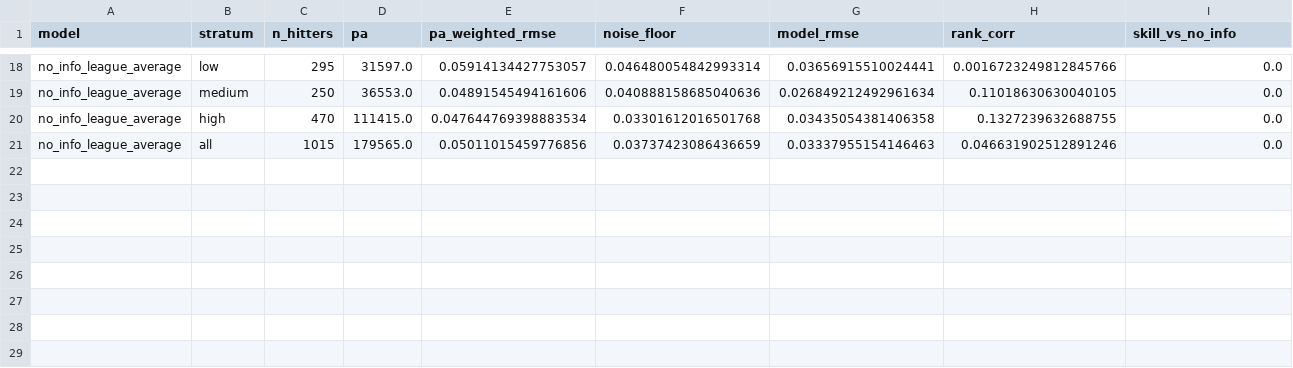
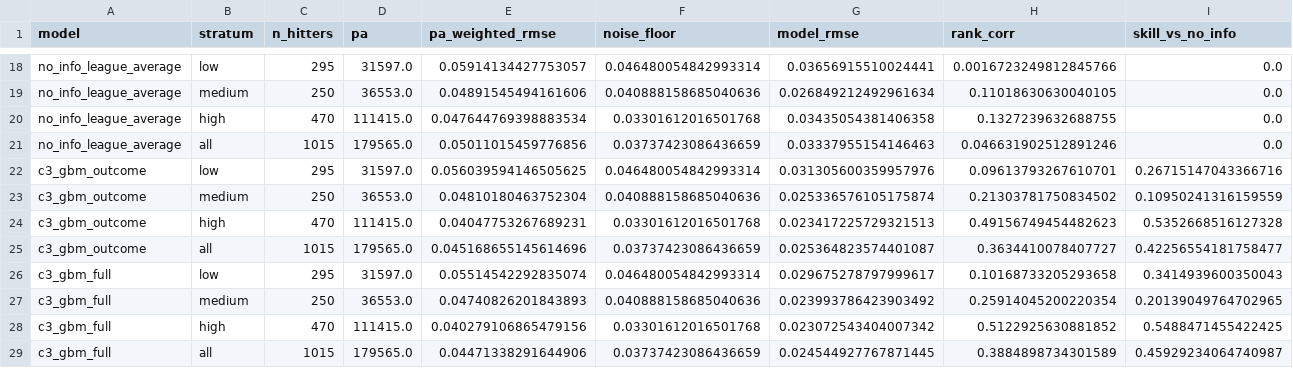
Before and after one commit to nseluga/Hitter-Embedding, a CSV file: results/phase_c/c_claim1_scores.csv, drawn as a sheet; only a part is shown, gaps mark what is left out; the diff names each change by its address in the sheet, - before the commit and + after, or states it on an @@ line.

```diff
--- a/results/phase_c/c_claim1_scores.csv
+++ b/results/phase_c/c_claim1_scores.csv
+row 22: c3_gbm_outcome | low | 295 | 31597.0 | 0.056039594146505625 | 0.046480054842993314 | 0.031305600359957976 | 0.09613793267610701 | 0.26715147043366716
+row 23: c3_gbm_outcome | medium | 250 | 36553.0 | 0.04810180463752304 | 0.040888158685040636 | 0.025336576105175874 | 0.21303781750834502 | 0.10950241316159559
+row 24: c3_gbm_outcome | high | 470 | 111415.0 | 0.04047753267689231 | 0.03301612016501768 | 0.023417225729321513 | 0.49156749454482623 | 0.5352668516127328
+row 25: c3_gbm_outcome | all | 1015 | 179565.0 | 0.045168655145614696 | 0.03737423086436659 | 0.025364823574401087 | 0.3634410078407727 | 0.42256554181758477
+row 26: c3_gbm_full | low | 295 | 31597.0 | 0.05514542292835074 | 0.046480054842993314 | 0.029675278797999617 | 0.10168733205293658 | 0.3414939600350043
+row 27: c3_gbm_full | medium | 250 | 36553.0 | 0.04740826201843893 | 0.040888158685040636 | 0.023993786423903492 | 0.25914045200220354 | 0.20139049764702965
+row 28: c3_gbm_full | high | 470 | 111415.0 | 0.040279106865479156 | 0.03301612016501768 | 0.023072543404007342 | 0.5122925630881852 | 0.5488471455422425
+row 29: c3_gbm_full | all | 1015 | 179565.0 | 0.04471338291644906 | 0.03737423086436659 | 0.024544927767871445 | 0.3884898734301589 | 0.45929234064740987
```
Also changed, not shown: results/phase_c/c_decode_sample.csv, 8 other files.
